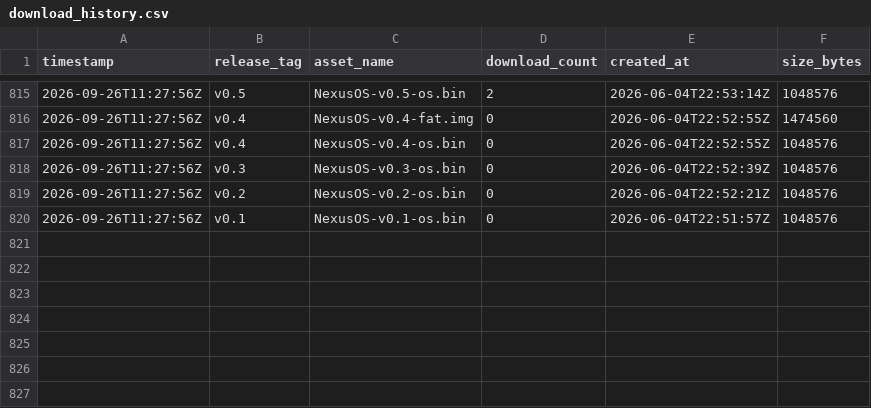
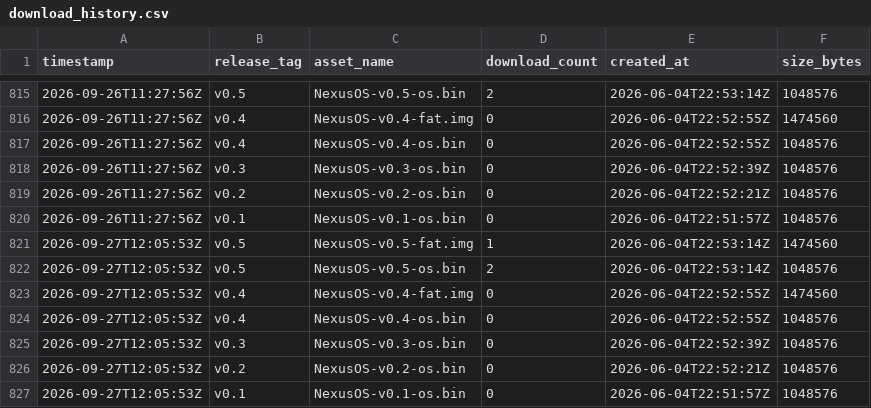
Before and after one commit to Noah-Parsons/NexusOS, a CSV file: data/download_history.csv, drawn as a sheet; only a part is shown, gaps mark what is left out.

```diff
--- a/data/download_history.csv
+++ b/data/download_history.csv
@@ -820 +820,8 @@ timestamp,release_tag,asset_name,download_count,created_at,size_bytes
 2026-09-26T11:27:56Z,v0.1,NexusOS-v0.1-os.bin,0,2026-06-04T22:51:57Z,1048576
+2026-09-27T12:05:53Z,v0.5,NexusOS-v0.5-fat.img,1,2026-06-04T22:53:14Z,1474560
+2026-09-27T12:05:53Z,v0.5,NexusOS-v0.5-os.bin,2,2026-06-04T22:53:14Z,1048576
+2026-09-27T12:05:53Z,v0.4,NexusOS-v0.4-fat.img,0,2026-06-04T22:52:55Z,1474560
+2026-09-27T12:05:53Z,v0.4,NexusOS-v0.4-os.bin,0,2026-06-04T22:52:55Z,1048576
+2026-09-27T12:05:53Z,v0.3,NexusOS-v0.3-os.bin,0,2026-06-04T22:52:39Z,1048576
+2026-09-27T12:05:53Z,v0.2,NexusOS-v0.2-os.bin,0,2026-06-04T22:52:21Z,1048576
+2026-09-27T12:05:53Z,v0.1,NexusOS-v0.1-os.bin,0,2026-06-04T22:51:57Z,1048576
```
